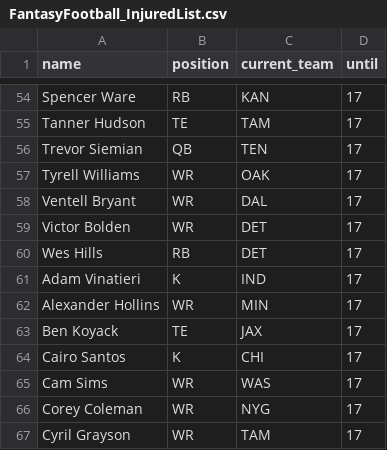
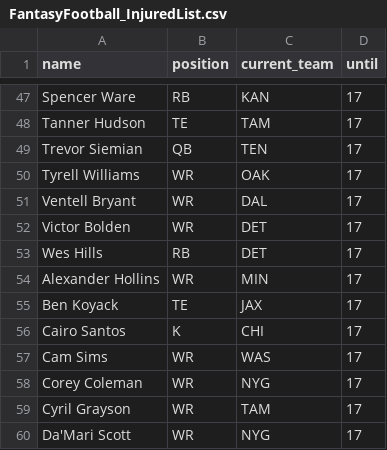
Before and after one commit to tefirman/FantasySports, a CSV file: FantasyFootball_InjuredList.csv, drawn as a sheet; only a part is shown, gaps mark what is left out; the shorter side is filled out with more unchanged rows; the diff covers the shown part only.

```diff
--- a/FantasyFootball_InjuredList.csv
+++ b/FantasyFootball_InjuredList.csv
@@ -60,3 +53,2 @@ Victor Bolden,WR,DET,17
 Wes Hills,RB,DET,17
-Adam Vinatieri,K,IND,17
 Alexander Hollins,WR,MIN,17
```
Also changed, not shown: 21 removed rows elsewhere in this file.
